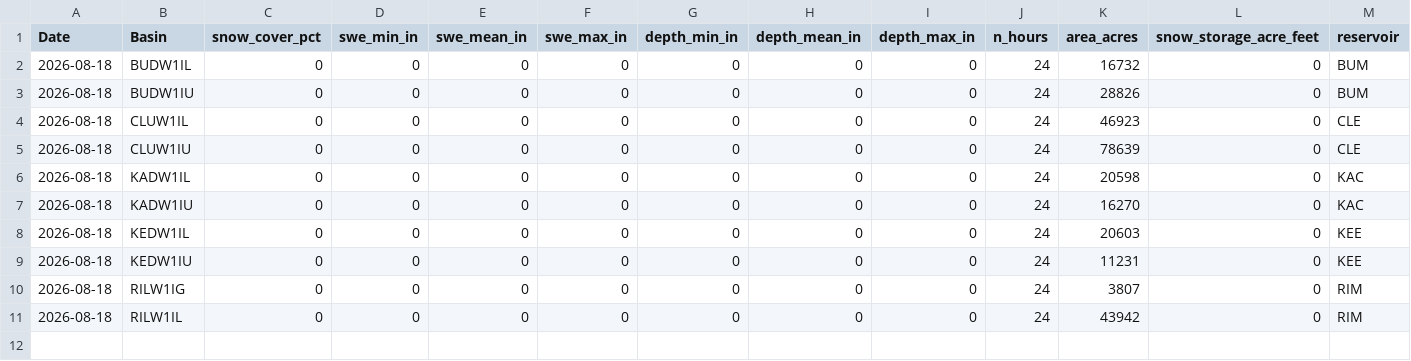
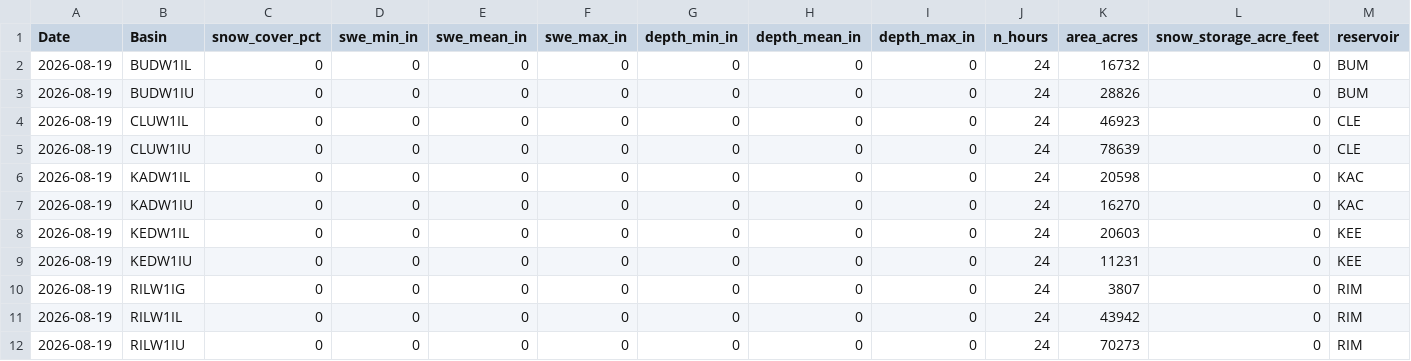
Before and after one commit to jeffmarti/yak-stor, a CSV file: data/nohrsc_yakima_new_data.csv, drawn as a sheet.

```diff
--- a/data/nohrsc_yakima_new_data.csv
+++ b/data/nohrsc_yakima_new_data.csv
@@ -1,11 +1,12 @@
 Date,Basin,snow_cover_pct,swe_min_in,swe_mean_in,swe_max_in,depth_min_in,depth_mean_in,depth_max_in,n_hours,area_acres,snow_storage_acre_feet,reservoir
-2026-08-18,BUDW1IL,0,0,0,0,0,0,0,24,16732,0,BUM
-2026-08-18,BUDW1IU,0,0,0,0,0,0,0,24,28826,0,BUM
-2026-08-18,CLUW1IL,0,0,0,0,0,0,0,24,46923,0,CLE
-2026-08-18,CLUW1IU,0,0,0,0,0,0,0,24,78639,0,CLE
-2026-08-18,KADW1IL,0,0,0,0,0,0,0,24,20598,0,KAC
-2026-08-18,KADW1IU,0,0,0,0,0,0,0,24,16270,0,KAC
-2026-08-18,KEDW1IL,0,0,0,0,0,0,0,24,20603,0,KEE
-2026-08-18,KEDW1IU,0,0,0,0,0,0,0,24,11231,0,KEE
-2026-08-18,RILW1IG,0,0,0,0,0,0,0,24,3807,0,RIM
-2026-08-18,RILW1IL,0,0,0,0,0,0,0,24,43942,0,RIM
+2026-08-19,BUDW1IL,0,0,0,0,0,0,0,24,16732,0,BUM
+2026-08-19,BUDW1IU,0,0,0,0,0,0,0,24,28826,0,BUM
+2026-08-19,CLUW1IL,0,0,0,0,0,0,0,24,46923,0,CLE
+2026-08-19,CLUW1IU,0,0,0,0,0,0,0,24,78639,0,CLE
+2026-08-19,KADW1IL,0,0,0,0,0,0,0,24,20598,0,KAC
+2026-08-19,KADW1IU,0,0,0,0,0,0,0,24,16270,0,KAC
+2026-08-19,KEDW1IL,0,0,0,0,0,0,0,24,20603,0,KEE
+2026-08-19,KEDW1IU,0,0,0,0,0,0,0,24,11231,0,KEE
+2026-08-19,RILW1IG,0,0,0,0,0,0,0,24,3807,0,RIM
+2026-08-19,RILW1IL,0,0,0,0,0,0,0,24,43942,0,RIM
+2026-08-19,RILW1IU,0,0,0,0,0,0,0,24,70273,0,RIM
```
Also changed, not shown: data/bor_discharge_monthly.csv, data/nwrfc_runoff_monthly.csv, 4 other files.
